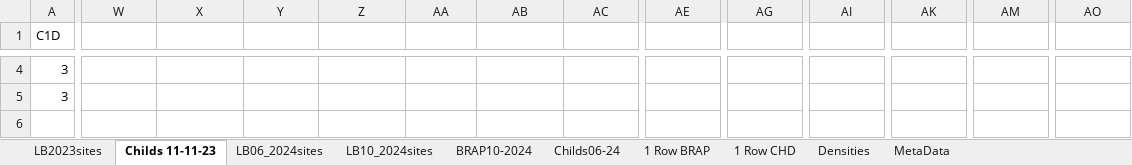
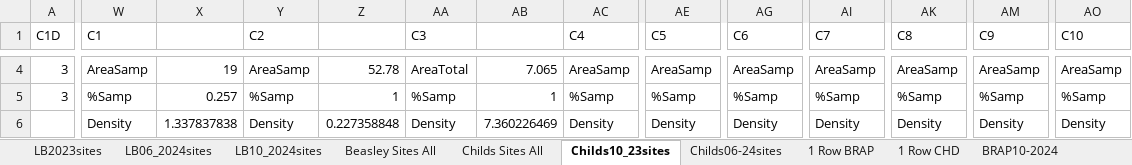
Before and after one commit to quentinmccalla1/Thesis, an Excel workbook: PopfreSurvey/Cottonwood Survey.xlsx, sheet Childs10_23sites, drawn as a sheet; only a part is shown, gaps mark what is left out; values as stored, in another font and other column widths than the file's, no borders; removed rows and columns are numbered as before the commit, all else as after; rows hold the shown columns only; the diff covers the shown part only; the diff names each change by its address in the sheet, - before the commit and + after, or states it on an @@ line.

```diff
--- a/PopfreSurvey/Cottonwood Survey.xlsx (sheet Childs10_23sites)
+++ b/PopfreSurvey/Cottonwood Survey.xlsx (sheet Childs10_23sites)
-sheet tab: Childs 11-11-23
+sheet tab: Childs10_23sites
-sheet tab: Childs06-24
+sheet tab: Childs06-24sites
+sheet tab: Beasley Sites All
+sheet tab: Childs Sites All
@@ sheet tab order changed: LB2023sites | LB06_2024sites | LB10_2024sites | Beasley Sites All | Childs Sites All | Childs10_23sites | Childs06-24sites | 1 Row BRAP | 1 Row CHD | BRAP10-2024 @@
-W1: (empty)
+W1: C1
-Y1: (empty)
+Y1: C2
-AA1: (empty)
+AA1: C3
-AC1: (empty)
+AC1: C4
-AE1: (empty)
+AE1: C5
-AG1: (empty)
+AG1: C6
-AI1: (empty)
+AI1: C7
-AK1: (empty)
+AK1: C8
-AM1: (empty)
+AM1: C9
-AO1: (empty)
+AO1: C10
-W4 (C1): (empty)
+W4 (C1): AreaSamp
-X4: (empty)
+X4: 19
-Y4 (C2): (empty)
+Y4 (C2): AreaSamp
-Z4: (empty)
+Z4: 52.78
-AA4 (C3): (empty)
+AA4 (C3): AreaTotal
-AB4: (empty)
+AB4: 7.065
-AC4 (C4): (empty)
+AC4 (C4): AreaSamp
-AE4 (C5): (empty)
+AE4 (C5): AreaSamp
-AG4 (C6): (empty)
+AG4 (C6): AreaSamp
-AI4 (C7): (empty)
+AI4 (C7): AreaSamp
-AK4 (C8): (empty)
+AK4 (C8): AreaSamp
-AM4 (C9): (empty)
+AM4 (C9): AreaSamp
-AO4 (C10): (empty)
+AO4 (C10): AreaSamp
-W5 (C1): (empty)
+W5 (C1): %Samp
-X5: (empty)
+X5: 0.257
-Y5 (C2): (empty)
+Y5 (C2): %Samp
-Z5: (empty)
+Z5: 1
-AA5 (C3): (empty)
+AA5 (C3): %Samp
-AB5: (empty)
+AB5: 1
-AC5 (C4): (empty)
+AC5 (C4): %Samp
-AE5 (C5): (empty)
+AE5 (C5): %Samp
-AG5 (C6): (empty)
+AG5 (C6): %Samp
-AI5 (C7): (empty)
+AI5 (C7): %Samp
-AK5 (C8): (empty)
+AK5 (C8): %Samp
-AM5 (C9): (empty)
+AM5 (C9): %Samp
-AO5 (C10): (empty)
+AO5 (C10): %Samp
-row 6: (empty)
+row 6:  | Density | 1.337837838 | Density | 0.227358848 | Density | 7.360226469 | Density | Density | Density | Density | Density | Density | Density
```
Also changed, not shown: 114 edited cells elsewhere in this sheet, sheet LB10_2024sites, sheet LB2023sites, sheet Childs06-24sites, sheet LB06_2024sites, charts or pictures, 4 other files.
